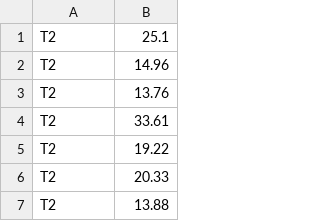
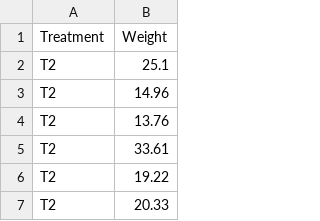
Before and after one commit to aris-zoleta/aerobic, a CSV file: T2T4_W.csv, drawn as a sheet; only a part is shown; the shorter side is filled out with more unchanged rows; the diff names each change by its address in the sheet, - before the commit and + after, or states it on an @@ line.

Commit message:
Add files via upload

```diff
--- a/T2T4_W.csv
+++ b/T2T4_W.csv
+row 1: Treatment | Weight
```
